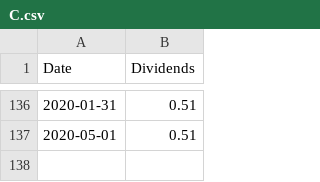
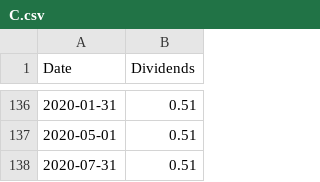
Before and after one commit to suchak1/hyperdrive, a CSV file: data/dividends/C.csv, drawn as a sheet; only a part is shown, gaps mark what is left out.

```diff
--- a/data/dividends/C.csv
+++ b/data/dividends/C.csv
@@ -137 +137,2 @@ Date,Dividends
 2020-05-01,0.51
+2020-07-31,0.51
```
Also changed, not shown: data/dividends/AAPL.csv, data/dividends/COST.csv, 8 other files.
